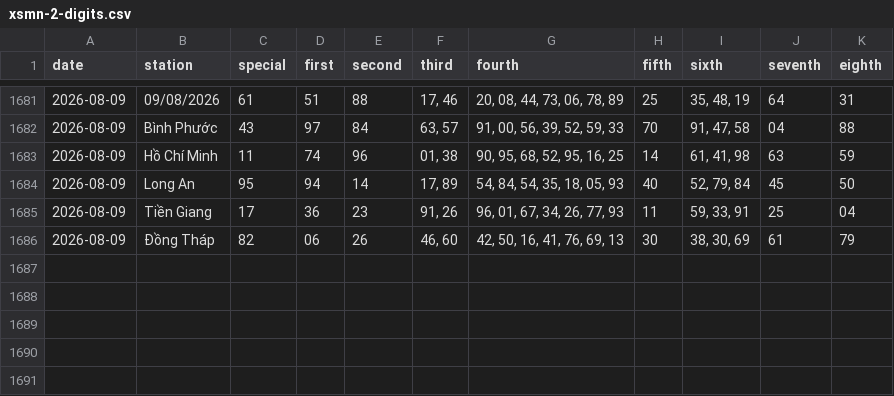
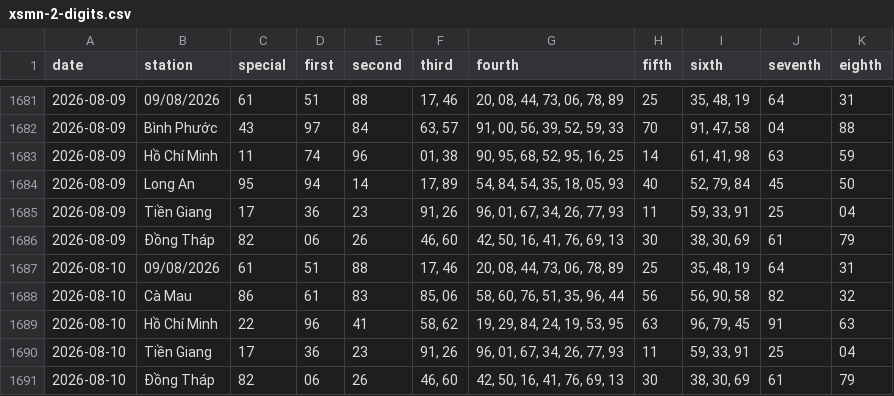
Before and after one commit to tuanseo5t-alt/xsmn-xsmt, a CSV file: data/xsmn/xsmn-2-digits.csv, drawn as a sheet; only a part is shown, gaps mark what is left out; the diff names each change by its address in the sheet, - before the commit and + after, or states it on an @@ line.

```diff
--- a/data/xsmn/xsmn-2-digits.csv
+++ b/data/xsmn/xsmn-2-digits.csv
+row 1687: 2026-08-10 | 09/08/2026 | 61 | 51 | 88 | 17, 46 | 20, 08, 44, 73, 06, 78, 89 | 25 | 35, 48, 19 | 64 | 31
+row 1688: 2026-08-10 | Cà Mau | 86 | 61 | 83 | 85, 06 | 58, 60, 76, 51, 35, 96, 44 | 56 | 56, 90, 58 | 82 | 32
+row 1689: 2026-08-10 | Hồ Chí Minh | 22 | 96 | 41 | 58, 62 | 19, 29, 84, 24, 19, 53, 95 | 63 | 96, 79, 45 | 91 | 63
+row 1690: 2026-08-10 | Tiền Giang | 17 | 36 | 23 | 91, 26 | 96, 01, 67, 34, 26, 77, 93 | 11 | 59, 33, 91 | 25 | 04
+row 1691: 2026-08-10 | Đồng Tháp | 82 | 06 | 26 | 46, 60 | 42, 50, 16, 41, 76, 69, 13 | 30 | 38, 30, 69 | 61 | 79
```
Also changed, not shown: data/xsmn/xsmn-sparse.csv, data/xsmn/xsmn.csv, 10 other files.
